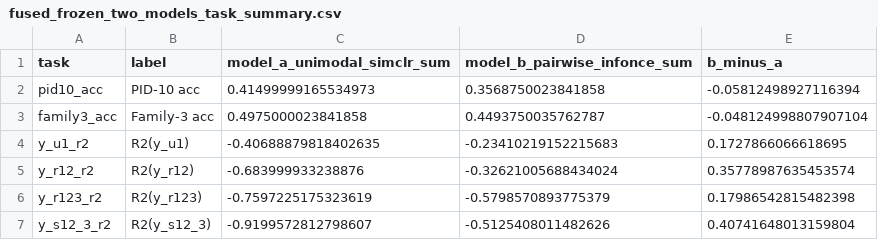
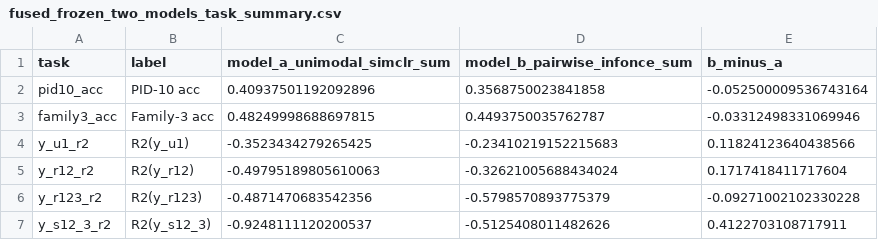
Before and after one commit to kkontras/PID_SSL, a CSV file: test_outputs/pid_sar3_ssl_fused_confusions/fused_frozen_two_models_task_summary.csv, drawn as a sheet.

```diff
--- a/test_outputs/pid_sar3_ssl_fused_confusions/fused_frozen_two_models_task_summary.csv
+++ b/test_outputs/pid_sar3_ssl_fused_confusions/fused_frozen_two_models_task_summary.csv
@@ -1,7 +1,7 @@
 task,label,model_a_unimodal_simclr_sum,model_b_pairwise_infonce_sum,b_minus_a
-pid10_acc,PID-10 acc,0.41499999165534973,0.3568750023841858,-0.05812498927116394
-family3_acc,Family-3 acc,0.4975000023841858,0.4493750035762787,-0.048124998807907104
-y_u1_r2,R2(y_u1),-0.40688879818402635,-0.23410219152215683,0.1727866066618695
-y_r12_r2,R2(y_r12),-0.683999933238876,-0.32621005688434024,0.35778987635453574
-y_r123_r2,R2(y_r123),-0.7597225175323619,-0.5798570893775379,0.17986542815482398
-y_s12_3_r2,R2(y_s12_3),-0.9199572812798607,-0.5125408011482626,0.40741648013159804
+pid10_acc,PID-10 acc,0.40937501192092896,0.3568750023841858,-0.052500009536743164
+family3_acc,Family-3 acc,0.48249998688697815,0.4493750035762787,-0.03312498331069946
+y_u1_r2,R2(y_u1),-0.3523434279265425,-0.23410219152215683,0.11824123640438566
+y_r12_r2,R2(y_r12),-0.49795189805610063,-0.32621005688434024,0.1717418411717604
+y_r123_r2,R2(y_r123),-0.4871470683542356,-0.5798570893775379,-0.09271002102330228
+y_s12_3_r2,R2(y_s12_3),-0.9248111120200537,-0.5125408011482626,0.4122703108717911
```
Also changed, not shown: test_outputs/pid_sar3_ssl_fused_confusions/fused_frozen_two_models_confusions.csv, test_outputs/pid_sar3_ssl_fused_confusions/fused_frozen_two_models_training_curves.csv, 10 other files.
